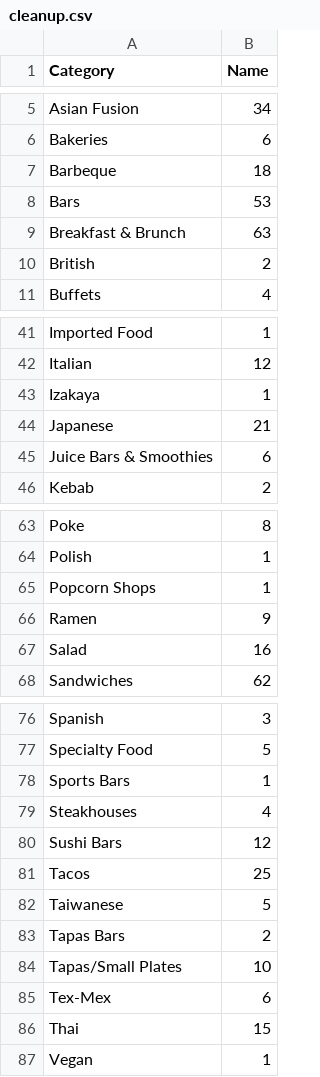
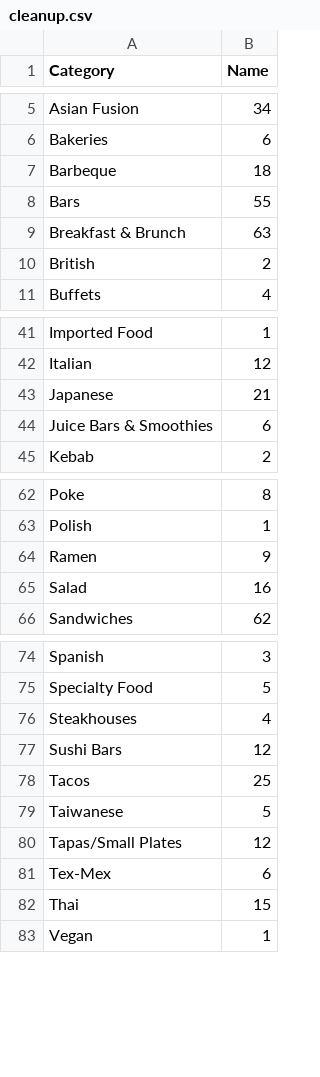
Before and after one commit to hmzskr/Project_1, a CSV file: cleanup.csv, drawn as a sheet; only a part is shown, gaps mark what is left out.

Commit message:
adding cleanup

```diff
--- a/cleanup.csv
+++ b/cleanup.csv
@@ -7,3 +7,3 @@ Bakeries,6
 Barbeque,18
-Bars,53
+Bars,55
 Breakfast & Brunch,63
@@ -42,3 +42,2 @@ Imported Food,1
 Italian,12
-Izakaya,1
 Japanese,21
@@ -64,3 +63,2 @@ Poke,8
 Polish,1
-Popcorn Shops,1
 Ramen,9
@@ -77,3 +75,2 @@ Spanish,3
 Specialty Food,5
-Sports Bars,1
 Steakhouses,4
@@ -82,4 +79,3 @@ Tacos,25
 Taiwanese,5
-Tapas Bars,2
-Tapas/Small Plates,10
+Tapas/Small Plates,12
 Tex-Mex,6
```
Also changed, not shown: 1 other file.
